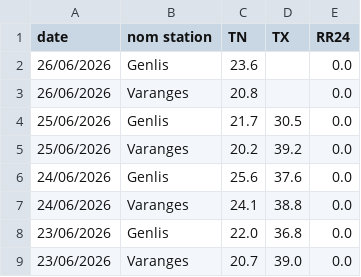
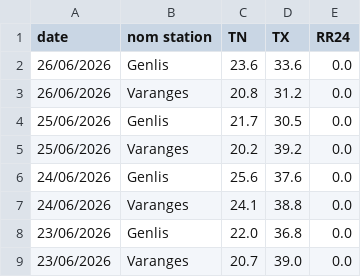
Before and after one commit to JojoKermit/netatmo-data-archive, a CSV file: stats_stations.csv, drawn as a sheet; only a part is shown.

```diff
--- a/stats_stations.csv
+++ b/stats_stations.csv
@@ -1,4 +1,4 @@
 date,nom station,TN,TX,RR24
-26/06/2026,Genlis,23.6,,0.0
-26/06/2026,Varanges,20.8,,0.0
+26/06/2026,Genlis,23.6,33.6,0.0
+26/06/2026,Varanges,20.8,31.2,0.0
 25/06/2026,Genlis,21.7,30.5,0.0
```
Also changed, not shown: historique.csv.
